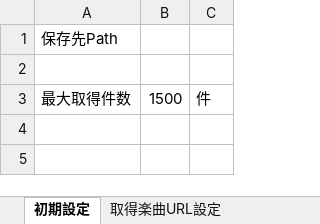
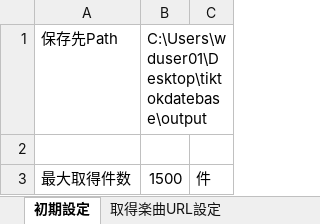
Before and after one commit to keisuke-saito25/tiktok_scraper_v2, an Excel workbook: tiktok_toolkit/initial_settings.xlsx, sheet 初期設定, drawn as a sheet; values as stored, in another font and other column widths than the file's, no borders; the diff names each change by its address in the sheet, - before the commit and + after, or states it on an @@ line.

```diff
--- a/tiktok_toolkit/initial_settings.xlsx (sheet 初期設定)
+++ b/tiktok_toolkit/initial_settings.xlsx (sheet 初期設定)
-B1: (empty)
+B1: C:\Users\wduser01\Desktop\tiktokdatebase\output
```
Also changed, not shown: sheet 取得楽曲URL設定, 22 other files.
